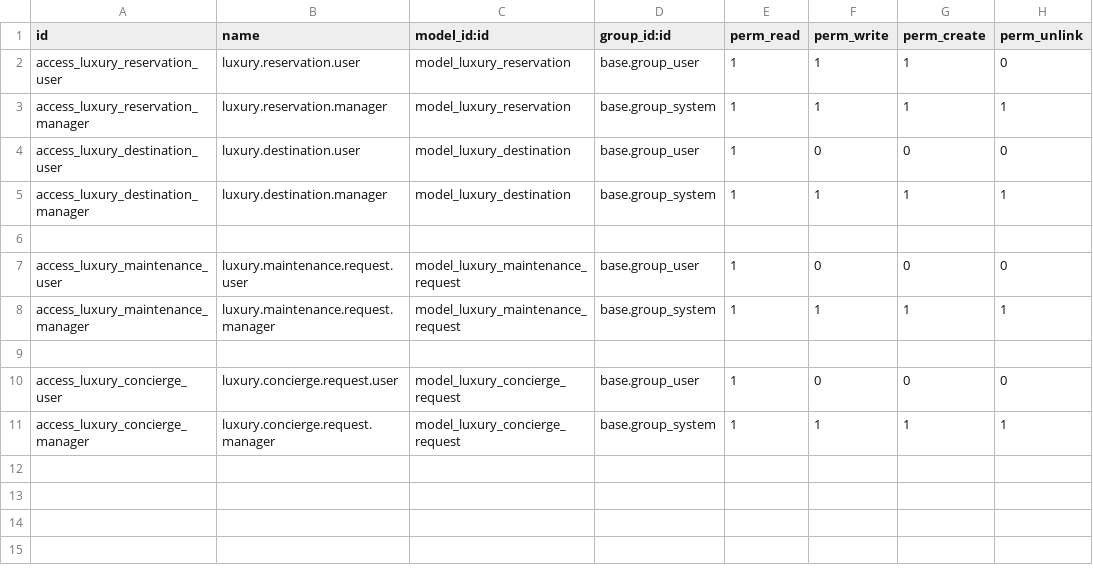
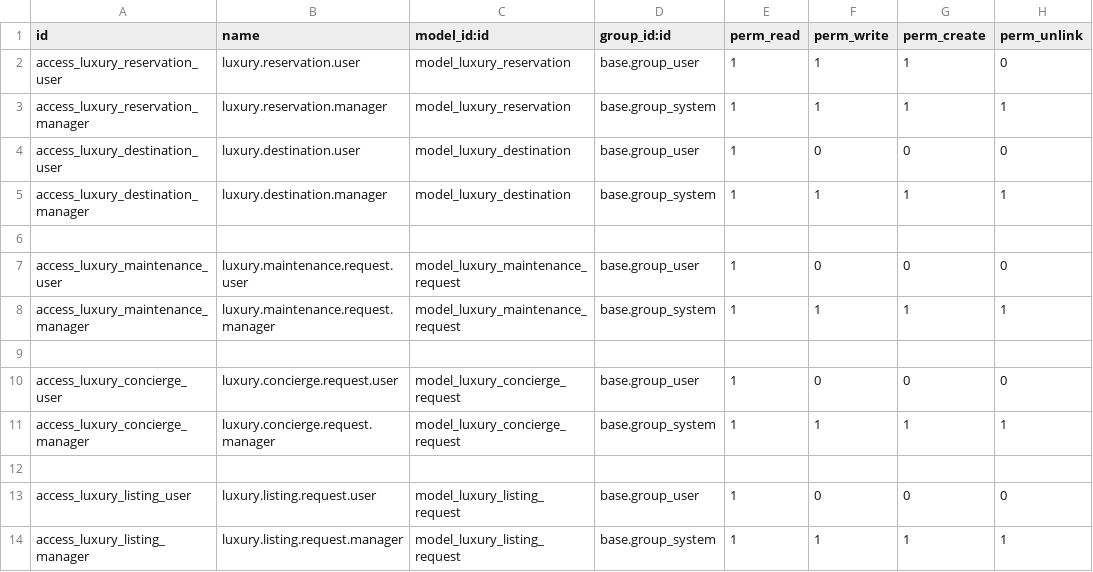
Before and after one commit to exocoms-teams/e-commerce, a CSV file: luxury_services/security/ir.model.access.csv, drawn as a sheet.

```diff
--- a/luxury_services/security/ir.model.access.csv
+++ b/luxury_services/security/ir.model.access.csv
@@ -11 +11,4 @@ access_luxury_concierge_user,luxury.concierge.request.user,model_luxury_concierg
 access_luxury_concierge_manager,luxury.concierge.request.manager,model_luxury_concierge_request,base.group_system,1,1,1,1
+
+access_luxury_listing_user,luxury.listing.request.user,model_luxury_listing_request,base.group_user,1,0,0,0
+access_luxury_listing_manager,luxury.listing.request.manager,model_luxury_listing_request,base.group_system,1,1,1,1
```
Also changed, not shown: 10 other files.
